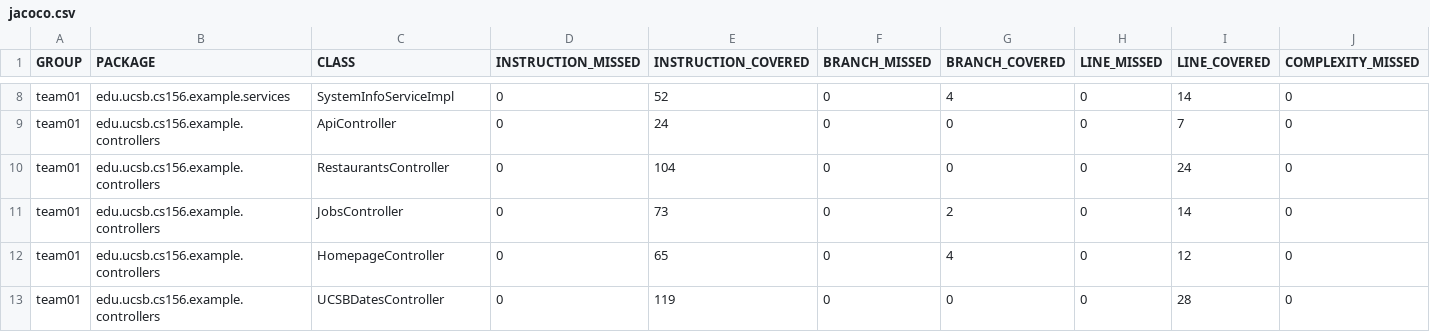
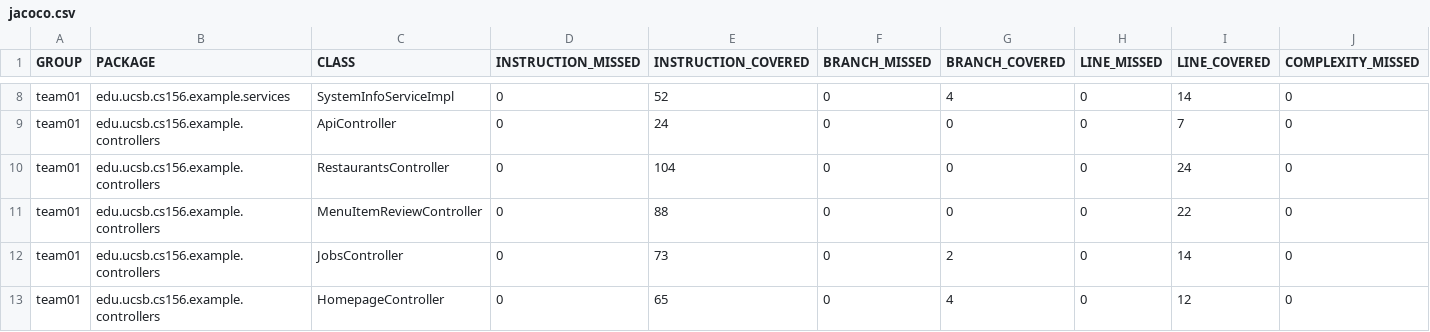
Before and after one commit to ucsb-cs156-s26/team01-s26-03, a CSV file: jacoco/jacoco.csv, drawn as a sheet; only a part is shown, gaps mark what is left out; the shorter side is filled out with more unchanged rows; rows hold the shown columns only; the diff names each change by its address in the sheet, - before the commit and + after, or states it on an @@ line.

Commit message:
Deploying to gh-pages from @ ucsb-cs156-s26/team01-s26-03@1f89251e7f877f002dd49821b925a37a83a9e1a5 🚀

```diff
--- a/jacoco/jacoco.csv
+++ b/jacoco/jacoco.csv
+row 11: team01 | edu.ucsb.cs156.example.controllers | MenuItemReviewController | 0 | 88 | 0 | 0 | 0 | 22 | 0
```
Also changed, not shown: 7 other files.
